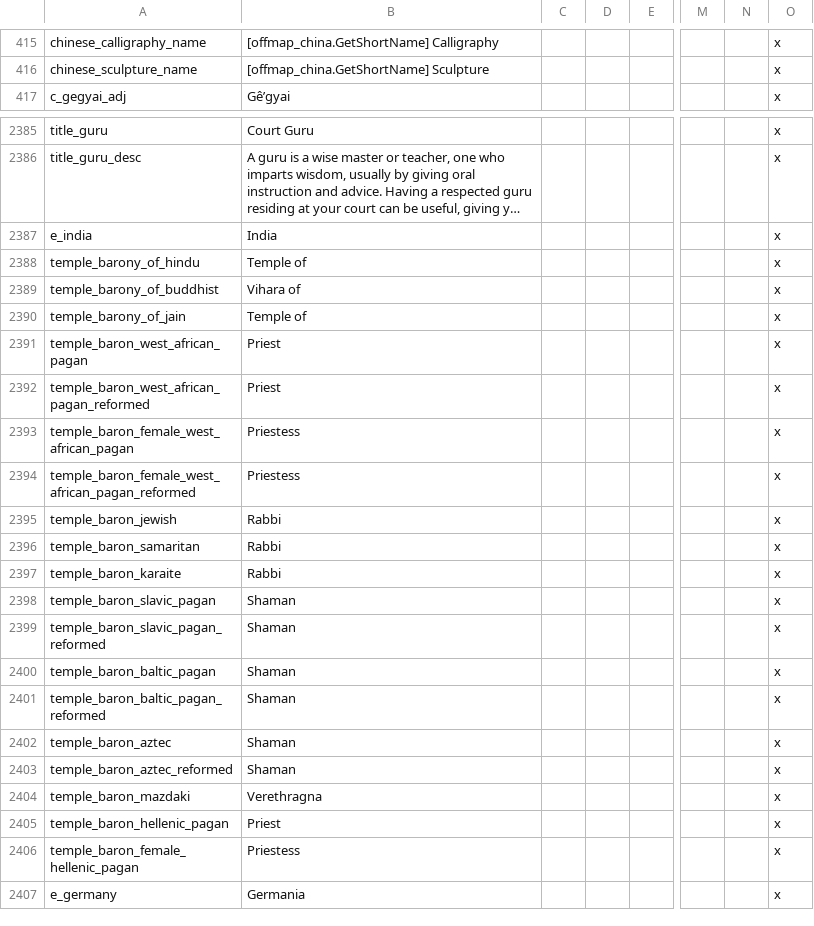
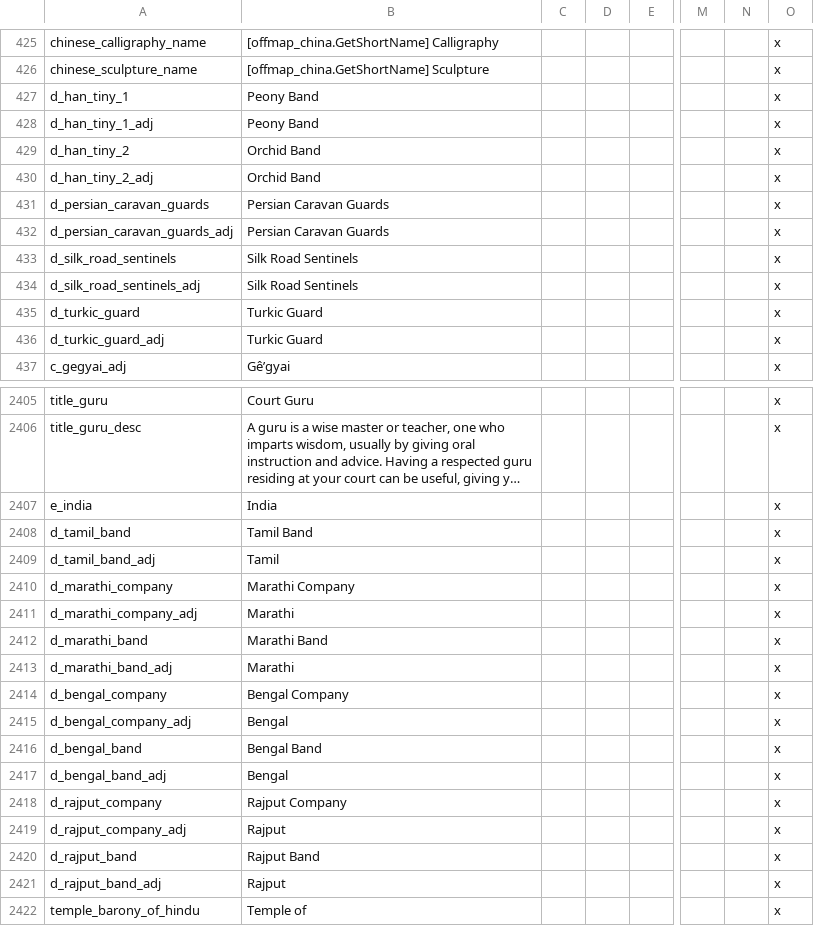
Before and after one commit to escalonn/sed2, a CSV file: build/SED2/localisation/A_SED.csv, drawn as a sheet; only a part is shown, gaps mark what is left out; the shorter side is filled out with more unchanged rows; long unchanged cells end in …; rows hold the shown columns only; the diff covers the shown part only; the diff names each change by its address in the sheet, - before the commit and + after, or states it on an @@ line.

```diff
--- a/build/SED2/localisation/A_SED.csv
+++ b/build/SED2/localisation/A_SED.csv
+row 427: d_han_tiny_1 | Peony Band |  |  |  |  |  | x
+row 428: d_han_tiny_1_adj | Peony Band |  |  |  |  |  | x
+row 429: d_han_tiny_2 | Orchid Band |  |  |  |  |  | x
+row 430: d_han_tiny_2_adj | Orchid Band |  |  |  |  |  | x
+row 431: d_persian_caravan_guards | Persian Caravan Guards |  |  |  |  |  | x
+row 432: d_persian_caravan_guards_adj | Persian Caravan Guards |  |  |  |  |  | x
+row 433: d_silk_road_sentinels | Silk Road Sentinels |  |  |  |  |  | x
+row 434: d_silk_road_sentinels_adj | Silk Road Sentinels |  |  |  |  |  | x
+row 435: d_turkic_guard | Turkic Guard |  |  |  |  |  | x
+row 436: d_turkic_guard_adj | Turkic Guard |  |  |  |  |  | x
+row 2408: d_tamil_band | Tamil Band |  |  |  |  |  | x
+row 2409: d_tamil_band_adj | Tamil |  |  |  |  |  | x
+row 2410: d_marathi_company | Marathi Company |  |  |  |  |  | x
+row 2411: d_marathi_company_adj | Marathi |  |  |  |  |  | x
+row 2412: d_marathi_band | Marathi Band |  |  |  |  |  | x
+row 2413: d_marathi_band_adj | Marathi |  |  |  |  |  | x
+row 2414: d_bengal_company | Bengal Company |  |  |  |  |  | x
+row 2415: d_bengal_company_adj | Bengal |  |  |  |  |  | x
+row 2416: d_bengal_band | Bengal Band |  |  |  |  |  | x
+row 2417: d_bengal_band_adj | Bengal |  |  |  |  |  | x
+row 2418: d_rajput_company | Rajput Company |  |  |  |  |  | x
+row 2419: d_rajput_company_adj | Rajput |  |  |  |  |  | x
+row 2420: d_rajput_band | Rajput Band |  |  |  |  |  | x
+row 2421: d_rajput_band_adj | Rajput |  |  |  |  |  | x
```
Also changed, not shown: 10 added rows and 1 edited cell elsewhere in this file, templates/SED2/common/landed_titles/swmh_landed_titles.csv, templates/SED2/localisation/A_Mercs.csv, 16 other files.
